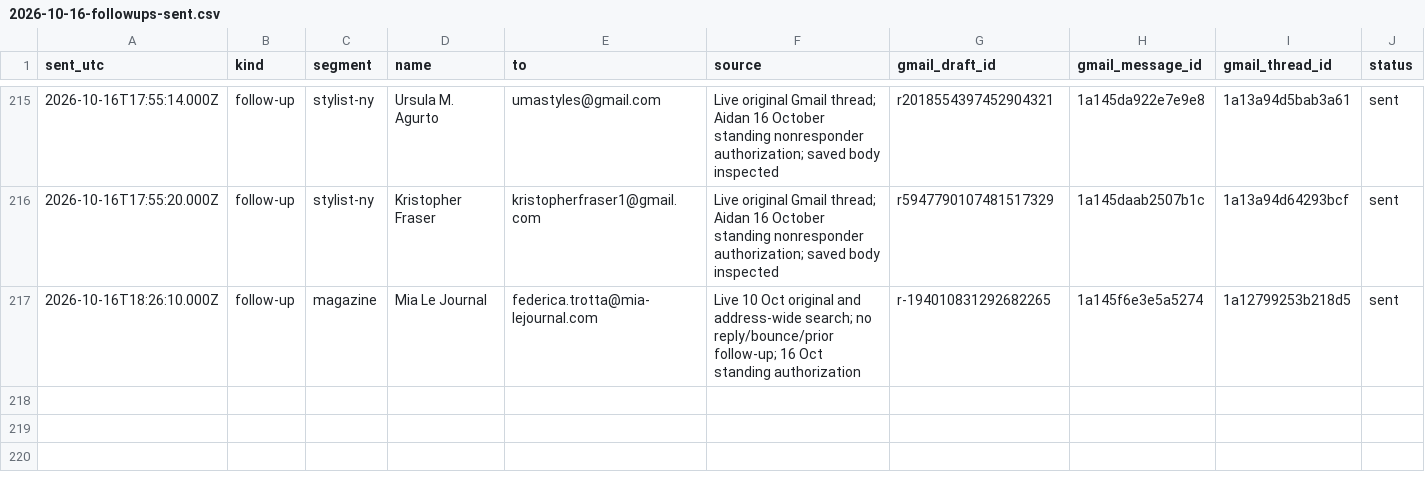
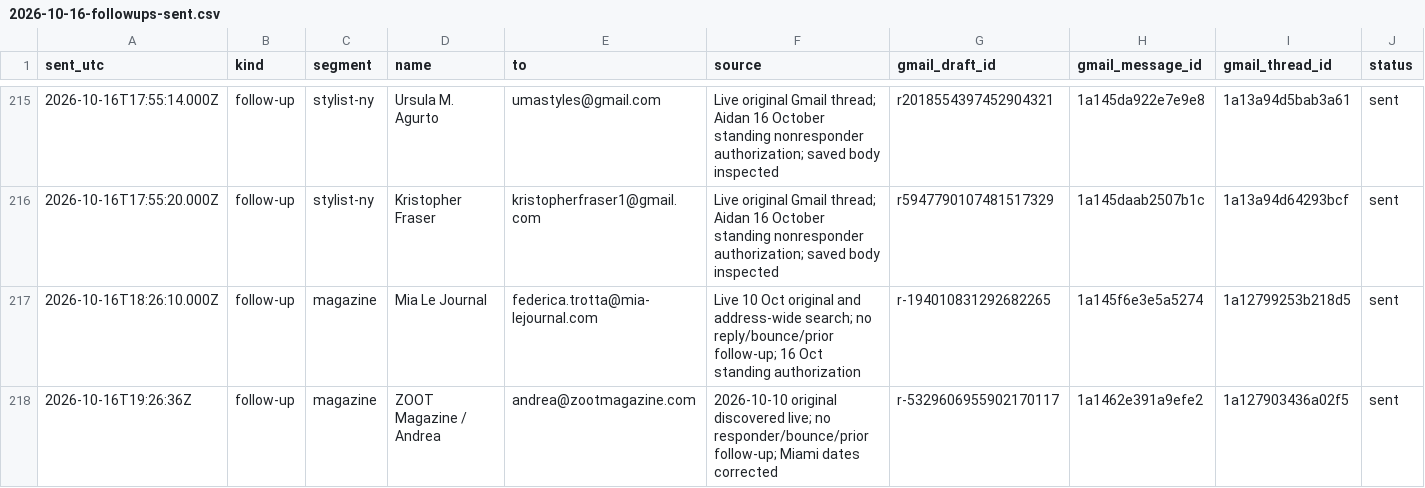
Before and after one commit to aidantorrence2/aidan-modern, a CSV file: marketing/outreach-log/2026-10-16-followups-sent.csv, drawn as a sheet; only a part is shown, gaps mark what is left out.

Commit message:
outreach: record verified sends and fresh lead evidence

```diff
--- a/marketing/outreach-log/2026-10-16-followups-sent.csv
+++ b/marketing/outreach-log/2026-10-16-followups-sent.csv
@@ -217 +217,2 @@ sent_utc,kind,segment,name,to,source,gmail_draft_id,gmail_message_id,gmail_threa
 2026-10-16T18:26:10.000Z,follow-up,magazine,Mia Le Journal,federica.trotta@mia-lejournal.com,Live 10 Oct original and address-wide search; no reply/bounce/prior follow-up; 16 Oct standing authorization,r-194010831292682265,1a145f6e3e5a5274,1a12799253b218d5,sent
+"2026-10-16T19:26:36Z","follow-up","magazine","ZOOT Magazine / Andrea","andrea@zootmagazine.com","2026-10-10 original discovered live; no responder/bounce/prior follow-up; Miami dates corrected","r-5329606955902170117","1a1462e391a9efe2","1a127903436a02f5","sent"
```
